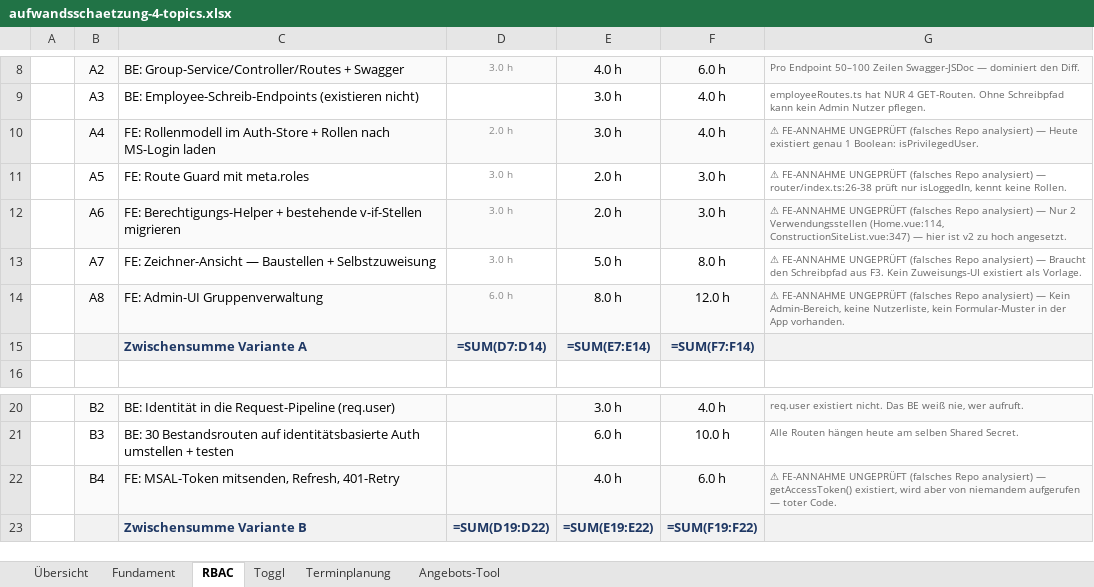
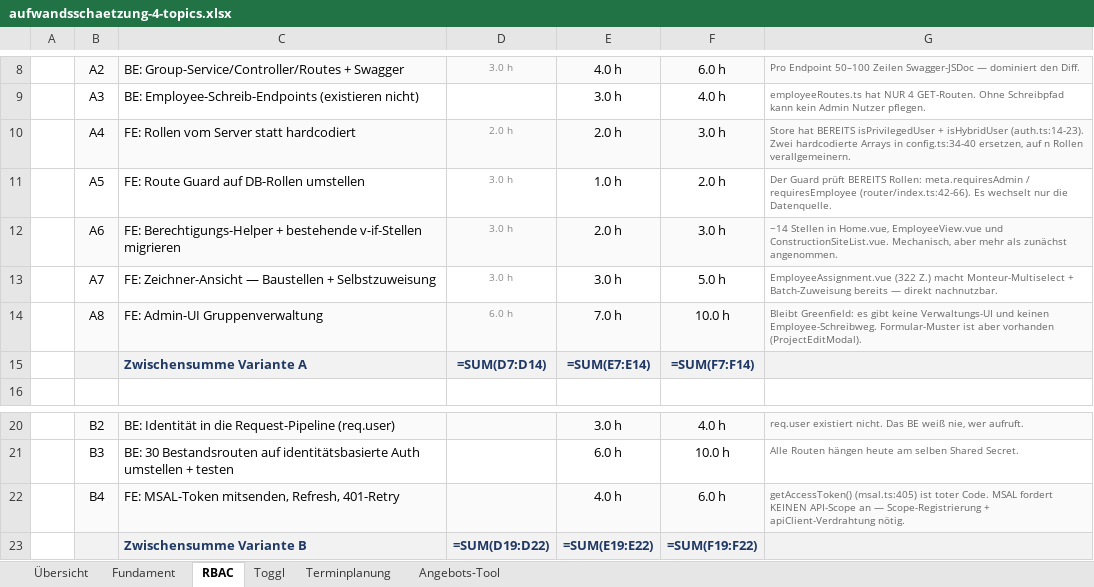
Before and after one commit to Wolfi-Hannes-Dev/blitzschutz-brainstorming, an Excel workbook: aufwandsschaetzung-4-topics.xlsx, sheet RBAC, drawn as a sheet; only a part is shown, gaps mark what is left out; values as stored, in another font and other column widths than the file's, no borders; formulas without a stored value are shown as written; the diff names each change by its address in the sheet, - before the commit and + after, or states it on an @@ line.

```diff
--- a/aufwandsschaetzung-4-topics.xlsx (sheet RBAC)
+++ b/aufwandsschaetzung-4-topics.xlsx (sheet RBAC)
-C10: FE: Rollenmodell im Auth-Store + Rollen nach MS-Login laden
+C10: FE: Rollen vom Server statt hardcodiert
-E10: 3.0 h
+E10: 2.0 h
-F10: 4.0 h
+F10: 3.0 h
-G10: ⚠ FE-ANNAHME UNGEPRÜFT (falsches Repo analysiert) — Heute existiert genau 1 Boolean: isPrivilegedUser.
+G10: Store hat BEREITS isPrivilegedUser + isHybridUser (auth.ts:14-23). Zwei hardcodierte Arrays in config.ts:34-40 ersetzen, auf n Rollen verallgemeinern.
-C11: FE: Route Guard mit meta.roles
+C11: FE: Route Guard auf DB-Rollen umstellen
-E11: 2.0 h
+E11: 1.0 h
-F11: 3.0 h
+F11: 2.0 h
-G11: ⚠ FE-ANNAHME UNGEPRÜFT (falsches Repo analysiert) — router/index.ts:26-38 prüft nur isLoggedIn, kennt keine Rollen.
+G11: Der Guard prüft BEREITS Rollen: meta.requiresAdmin / requiresEmployee (router/index.ts:42-66). Es wechselt nur die Datenquelle.
-G12: ⚠ FE-ANNAHME UNGEPRÜFT (falsches Repo analysiert) — Nur 2 Verwendungsstellen (Home.vue:114, ConstructionSiteList.vue:347) — hier ist v2 zu hoch angesetzt.
+G12: ~14 Stellen in Home.vue, EmployeeView.vue und ConstructionSiteList.vue. Mechanisch, aber mehr als zunächst angenommen.
-E13: 5.0 h
+E13: 3.0 h
-F13: 8.0 h
+F13: 5.0 h
-G13: ⚠ FE-ANNAHME UNGEPRÜFT (falsches Repo analysiert) — Braucht den Schreibpfad aus F3. Kein Zuweisungs-UI existiert als Vorlage.
+G13: EmployeeAssignment.vue (322 Z.) macht Monteur-Multiselect + Batch-Zuweisung bereits — direkt nachnutzbar.
-E14: 8.0 h
+E14: 7.0 h
-F14: 12.0 h
+F14: 10.0 h
-G14: ⚠ FE-ANNAHME UNGEPRÜFT (falsches Repo analysiert) — Kein Admin-Bereich, keine Nutzerliste, kein Formular-Muster in der App vorhanden.
+G14: Bleibt Greenfield: es gibt keine Verwaltungs-UI und keinen Employee-Schreibweg. Formular-Muster ist aber vorhanden (ProjectEditModal).
-G22: ⚠ FE-ANNAHME UNGEPRÜFT (falsches Repo analysiert) — getAccessToken() existiert, wird aber von niemandem aufgerufen — toter Code.
+G22: getAccessToken() (msal.ts:405) ist toter Code. MSAL fordert KEINEN API-Scope an — Scope-Registrierung + apiClient-Verdrahtung nötig.
```
Also changed, not shown: sheet Fundament, sheet Terminplanung, sheet Angebots-Tool, sheet Übersicht, sheet Toggl, 1 other file.
